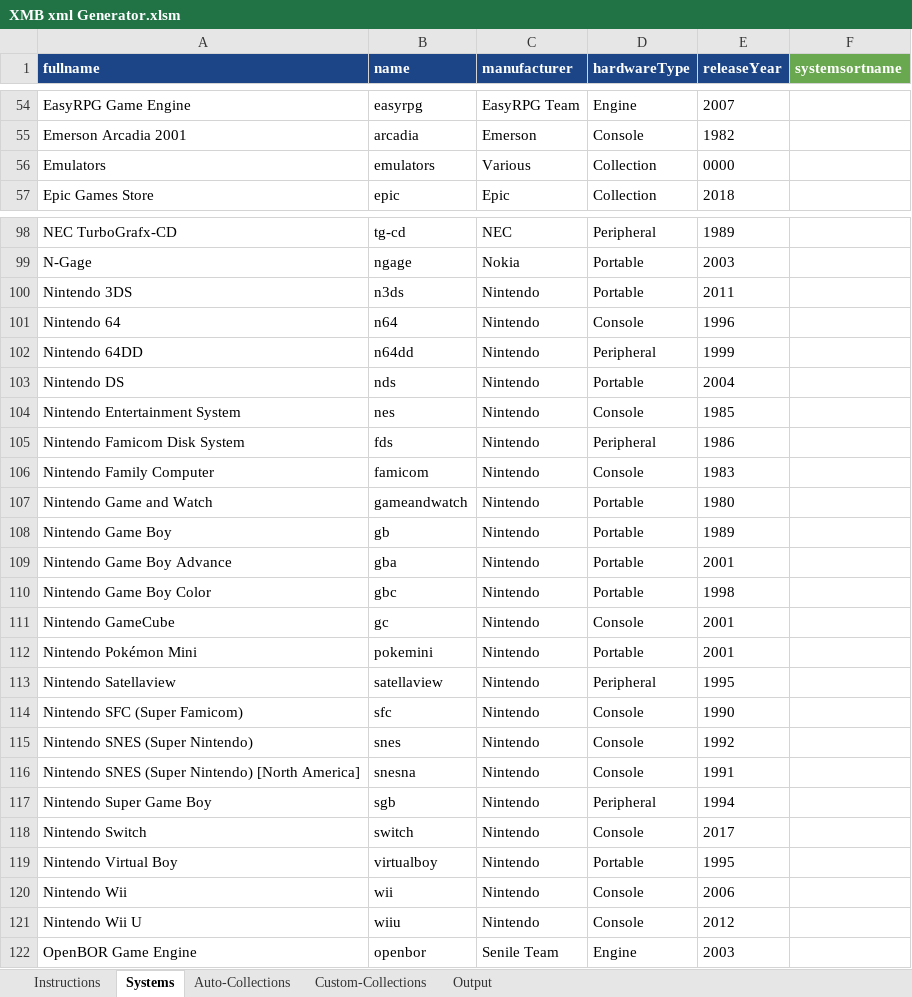
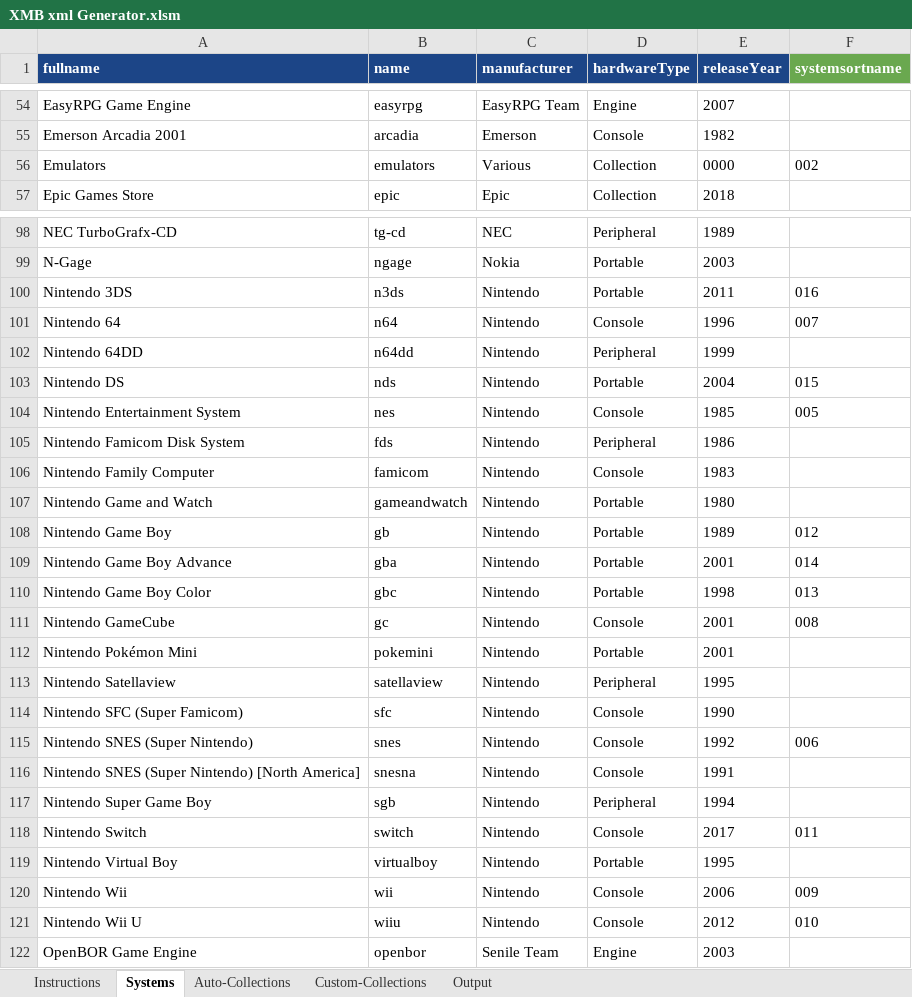
Before and after one commit to RobZombie9043/xmb-es-de, an Excel workbook: XMB xml Generator.xlsm, sheet Systems, drawn as a sheet; only a part is shown, gaps mark what is left out; values as stored, in another font and other column widths than the file's, no borders; charts and pictures and conditional formats not drawn; the diff covers the shown part only; the diff names each change by its address in the sheet, - before the commit and + after, or states it on an @@ line.

```diff
--- a/XMB xml Generator.xlsm (sheet Systems)
+++ b/XMB xml Generator.xlsm (sheet Systems)
-F56 (systemsortname): (empty)
+F56 (systemsortname): 002
-F100 (systemsortname): (empty)
+F100 (systemsortname): 016
-F101 (systemsortname): (empty)
+F101 (systemsortname): 007
-F103 (systemsortname): (empty)
+F103 (systemsortname): 015
-F104 (systemsortname): (empty)
+F104 (systemsortname): 005
-F108 (systemsortname): (empty)
+F108 (systemsortname): 012
-F109 (systemsortname): (empty)
+F109 (systemsortname): 014
-F110 (systemsortname): (empty)
+F110 (systemsortname): 013
-F111 (systemsortname): (empty)
+F111 (systemsortname): 008
-F115 (systemsortname): (empty)
+F115 (systemsortname): 006
-F118 (systemsortname): (empty)
+F118 (systemsortname): 011
-F120 (systemsortname): (empty)
+F120 (systemsortname): 009
-F121 (systemsortname): (empty)
+F121 (systemsortname): 010
```
Also changed, not shown: 18 edited cells elsewhere in this sheet, sheet Output, sheet Custom-Collections, charts or pictures.
